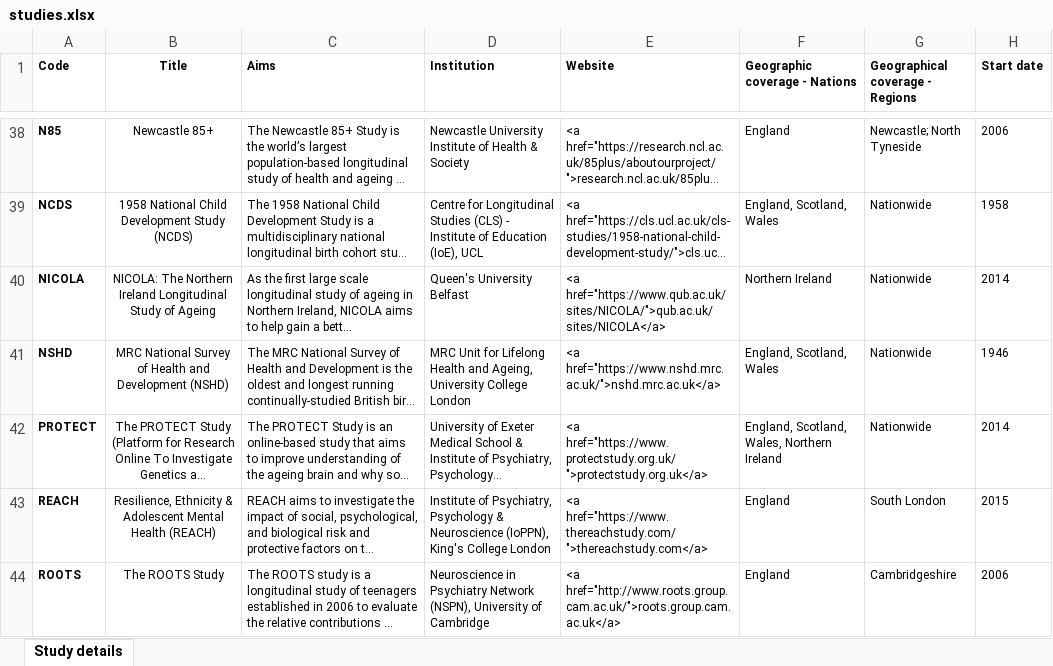
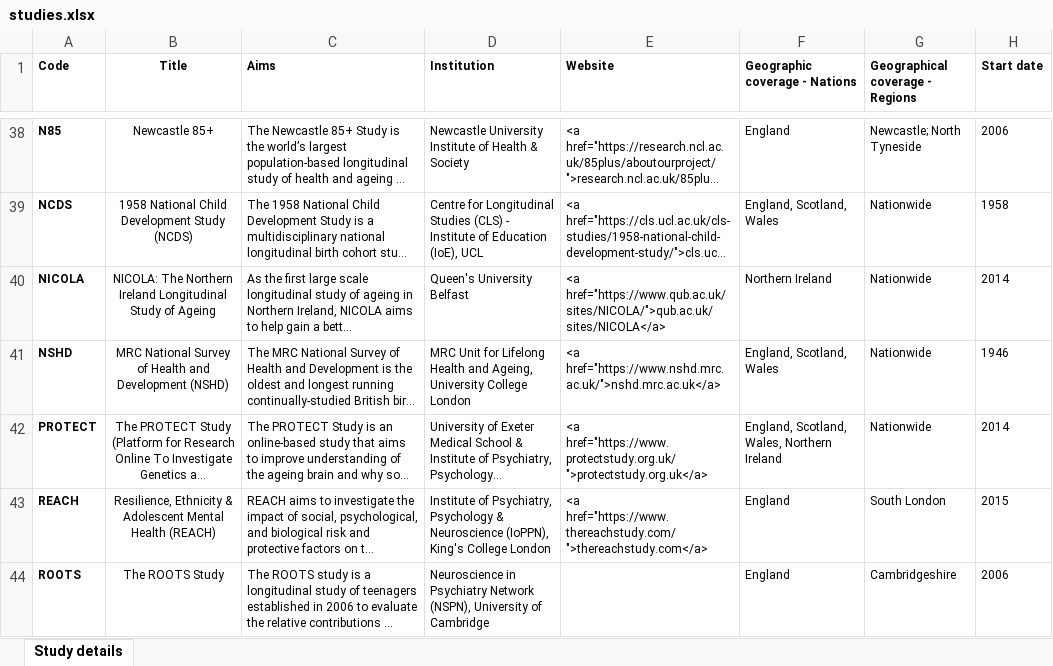
Before and after one commit to ronnyTodgers/catalogue-mental-health, an Excel workbook: xlsx/studies.xlsx, sheet Study details, drawn as a sheet; only a part is shown, gaps mark what is left out; long unchanged cells end in …; values as stored, in another font and other column widths than the file's, no borders; the diff covers the shown part only; the diff names each change by its address in the sheet, - before the commit and + after, or states it on an @@ line.

Commit message:
Content update and modification to release process to maintain a modified date

```diff
--- a/xlsx/studies.xlsx (sheet Study details)
+++ b/xlsx/studies.xlsx (sheet Study details)
-E44 (Website): <a href="http://www.roots.group.cam.ac.uk/">roots.group.cam.ac.uk</a>
+E44 (Website): (empty)
```
Also changed, not shown: 4 edited cells elsewhere in this sheet, xlsx/funders.xlsx, 12 other files.
